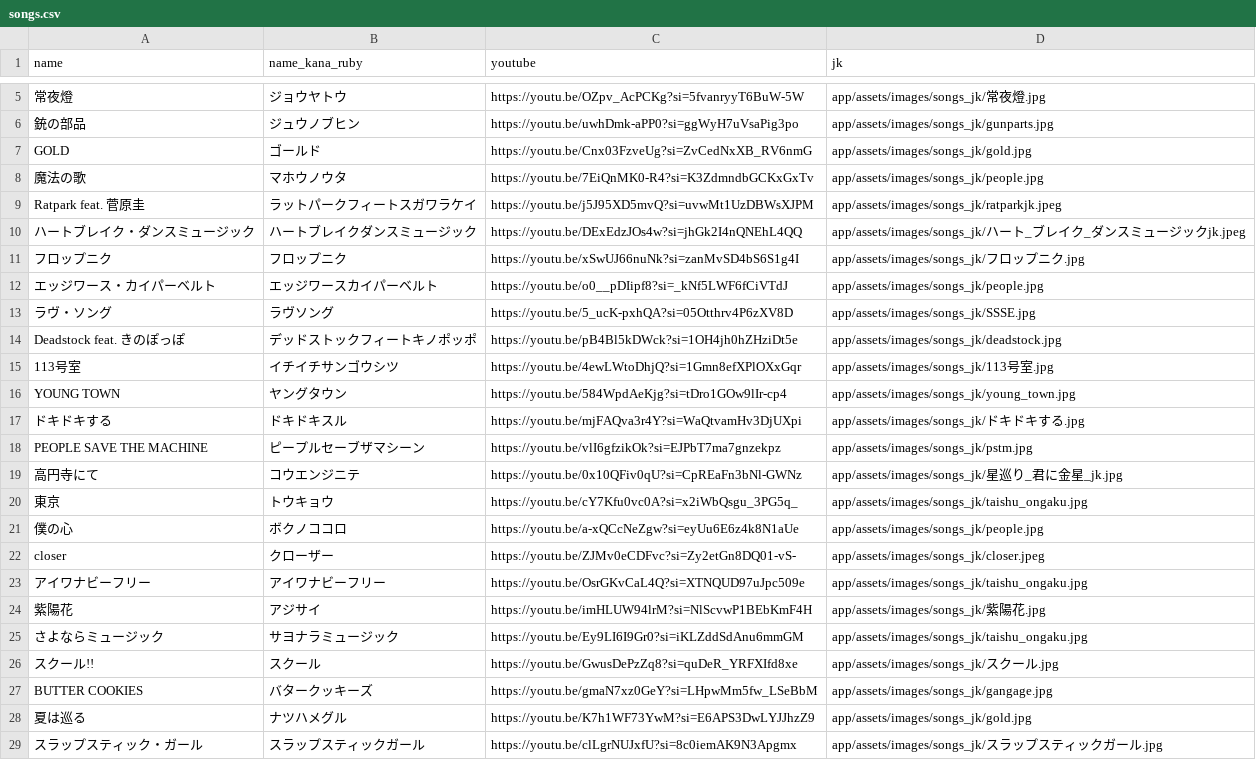
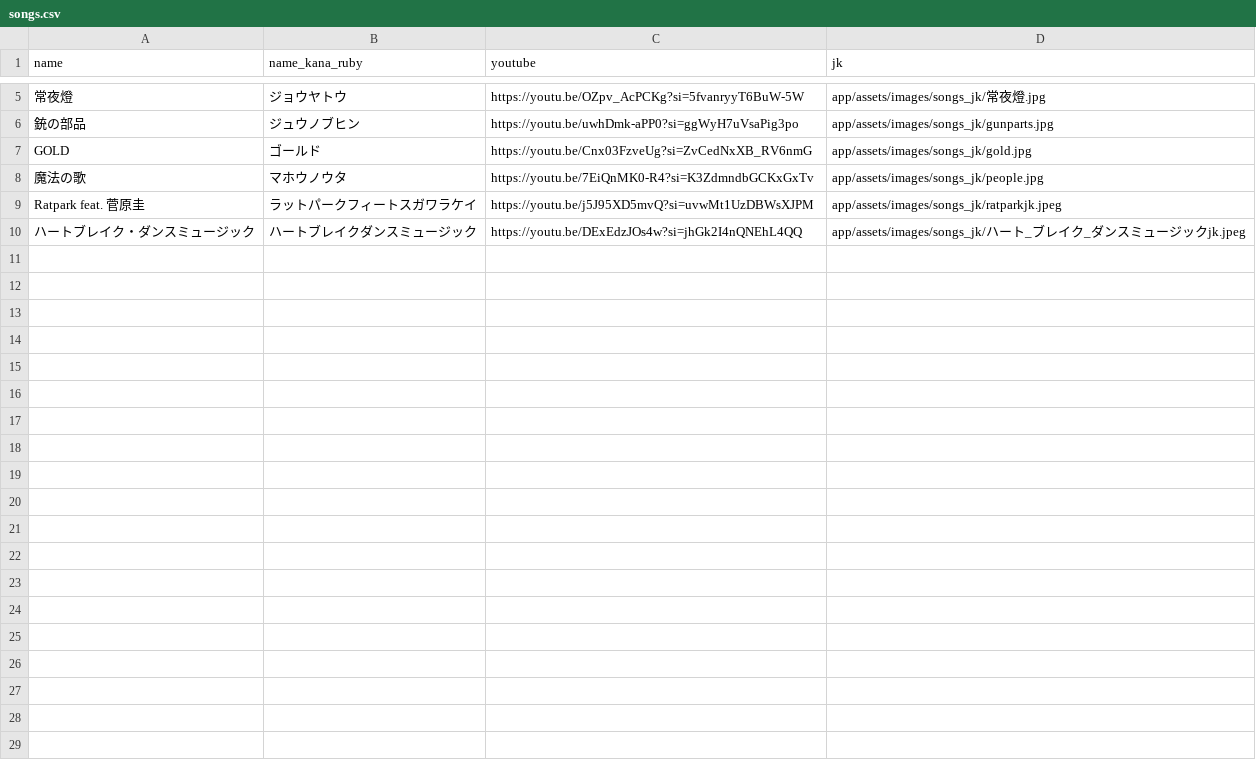
Before and after one commit to shimada-ryuga-56a/people1_history, a CSV file: db/csv/songs.csv, drawn as a sheet; only a part is shown, gaps mark what is left out; the diff covers the shown part only; the diff names each change by its address in the sheet, - before the commit and + after, or states it on an @@ line.

```diff
--- a/db/csv/songs.csv
+++ b/db/csv/songs.csv
-row 11: フロップニク | フロップニク | https://youtu.be/xSwUJ66nuNk?si=zanMvSD4bS6S1g4I | app/assets/images/songs_jk/フロップニク.jpg
-row 12: エッジワース・カイパーベルト | エッジワースカイパーベルト | https://youtu.be/o0__pDIipf8?si=_kNf5LWF6fCiVTdJ | app/assets/images/songs_jk/people.jpg
-row 13: ラヴ・ソング | ラヴソング | https://youtu.be/5_ucK-pxhQA?si=05Otthrv4P6zXV8D | app/assets/images/songs_jk/SSSE.jpg
-row 14: Deadstock feat. きのぽっぽ | デッドストックフィートキノポッポ | https://youtu.be/pB4Bl5kDWck?si=1OH4jh0hZHziDt5e | app/assets/images/songs_jk/deadstock.jpg
-row 15: 113号室 | イチイチサンゴウシツ | https://youtu.be/4ewLWtoDhjQ?si=1Gmn8efXPlOXxGqr | app/assets/images/songs_jk/113号室.jpg
-row 16: YOUNG TOWN | ヤングタウン | https://youtu.be/584WpdAeKjg?si=tDro1GOw9lIr-cp4 | app/assets/images/songs_jk/young_town.jpg
-row 17: ドキドキする | ドキドキスル | https://youtu.be/mjFAQva3r4Y?si=WaQtvamHv3DjUXpi | app/assets/images/songs_jk/ドキドキする.jpg
-row 18: PEOPLE SAVE THE MACHINE | ピープルセーブザマシーン | https://youtu.be/vlI6gfzikOk?si=EJPbT7ma7gnzekpz | app/assets/images/songs_jk/pstm.jpg
-row 19: 高円寺にて | コウエンジニテ | https://youtu.be/0x10QFiv0qU?si=CpREaFn3bNl-GWNz | app/assets/images/songs_jk/星巡り_君に金星_jk.jpg
-row 20: 東京 | トウキョウ | https://youtu.be/cY7Kfu0vc0A?si=x2iWbQsgu_3PG5q_ | app/assets/images/songs_jk/taishu_ongaku.jpg
-row 21: 僕の心 | ボクノココロ | https://youtu.be/a-xQCcNeZgw?si=eyUu6E6z4k8N1aUe | app/assets/images/songs_jk/people.jpg
-row 22: closer | クローザー | https://youtu.be/ZJMv0eCDFvc?si=Zy2etGn8DQ01-vS- | app/assets/images/songs_jk/closer.jpeg
-row 23: アイワナビーフリー | アイワナビーフリー | https://youtu.be/OsrGKvCaL4Q?si=XTNQUD97uJpc509e | app/assets/images/songs_jk/taishu_ongaku.jpg
-row 24: 紫陽花 | アジサイ | https://youtu.be/imHLUW94lrM?si=NlScvwP1BEbKmF4H | app/assets/images/songs_jk/紫陽花.jpg
-row 25: さよならミュージック | サヨナラミュージック | https://youtu.be/Ey9LI6I9Gr0?si=iKLZddSdAnu6mmGM | app/assets/images/songs_jk/taishu_ongaku.jpg
-row 26: スクール!! | スクール | https://youtu.be/GwusDePzZq8?si=quDeR_YRFXIfd8xe | app/assets/images/songs_jk/スクール.jpg
-row 27: BUTTER COOKIES | バタークッキーズ | https://youtu.be/gmaN7xz0GeY?si=LHpwMm5fw_LSeBbM | app/assets/images/songs_jk/gangage.jpg
-row 28: 夏は巡る | ナツハメグル | https://youtu.be/K7h1WF73YwM?si=E6APS3DwLYJJhzZ9 | app/assets/images/songs_jk/gold.jpg
-row 29: スラップスティック・ガール | スラップスティックガール | https://youtu.be/clLgrNUJxfU?si=8c0iemAK9N3Apgmx | app/assets/images/songs_jk/スラップスティックガール.jpg
```
Also changed, not shown: 15 removed rows elsewhere in this file, 2 other files.
